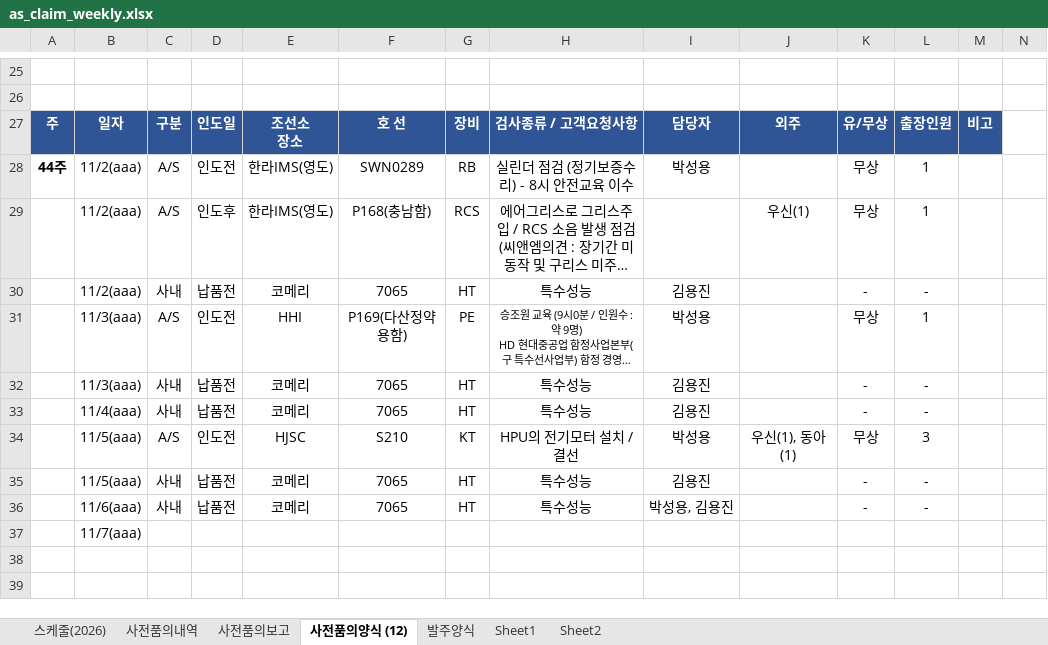
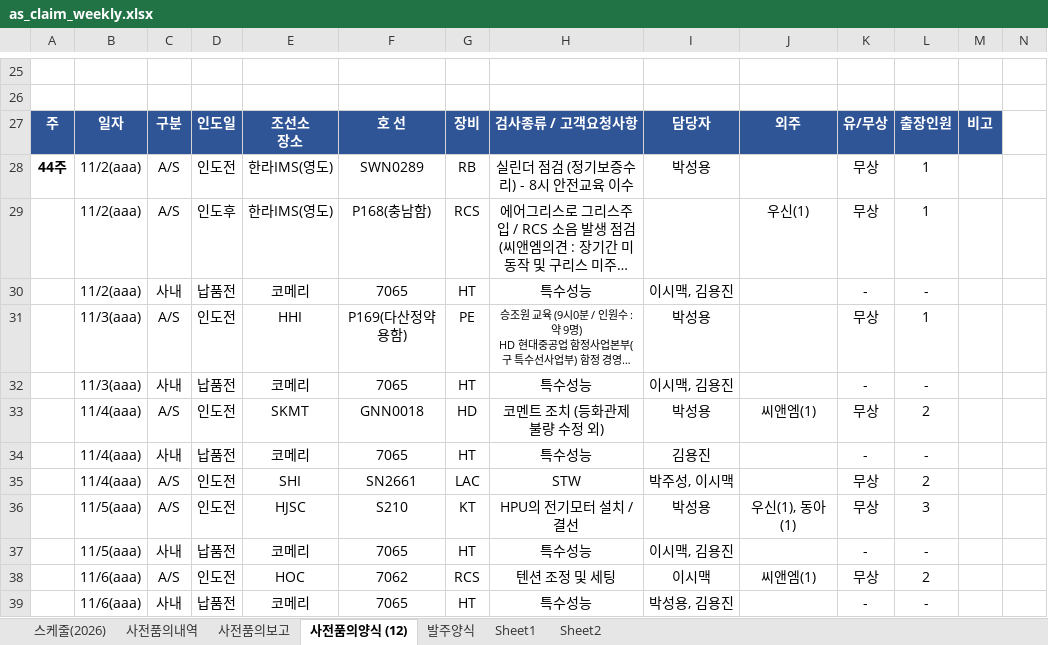
Before and after one commit to andaiga-create/weekly-schedule, an Excel workbook: as_claim_weekly.xlsx, sheet 사전품의양식 (12), drawn as a sheet; only a part is shown, gaps mark what is left out; long unchanged cells end in …; values as stored, in another font and other column widths than the file's, no borders; removed rows and columns are numbered as before the commit, all else as after; rows hold the shown columns only; the diff names each change by its address in the sheet, - before the commit and + after, or states it on an @@ line.

Commit message:
Auto update: 2026-10-30(금) 18:00:03.32

```diff
--- a/as_claim_weekly.xlsx (sheet 사전품의양식 (12))
+++ b/as_claim_weekly.xlsx (sheet 사전품의양식 (12))
-I30: 김용진
+I30: 이시맥, 김용진
-I32: 김용진
+I32: 이시맥, 김용진
+row 33:  | 11/4(aaa) | A/S | 인도전 | SKMT | GNN0018 | HD | 코멘트 조치 (등화관제 불량 수정 외) | 박성용 | 씨앤엠(1) | 무상 | 2
+row 35:  | 11/4(aaa) | A/S | 인도전 | SHI | SN2661 | LAC | STW | 박주성, 이시맥 |  | 무상 | 2
-I37: 김용진
+I37: 이시맥, 김용진
+row 38:  | 11/6(aaa) | A/S | 인도전 | HOC | 7062 | RCS | 텐션 조정 및 세팅 | 이시맥 | 씨앤엠(1) | 무상 | 2
-row 37:  | 11/7(aaa)
```
Also changed, not shown: sheet 스케줄(2026), sheet 사전품의보고.
